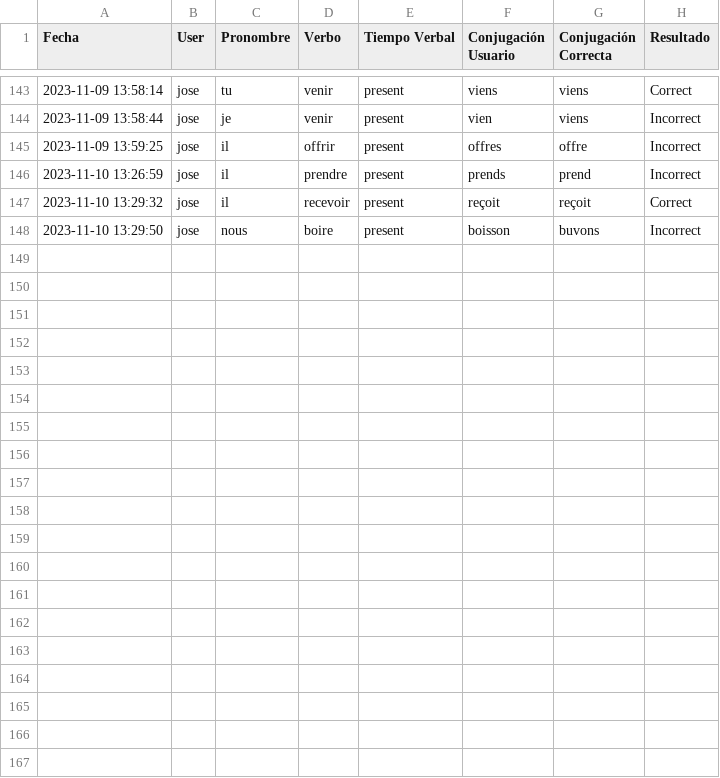
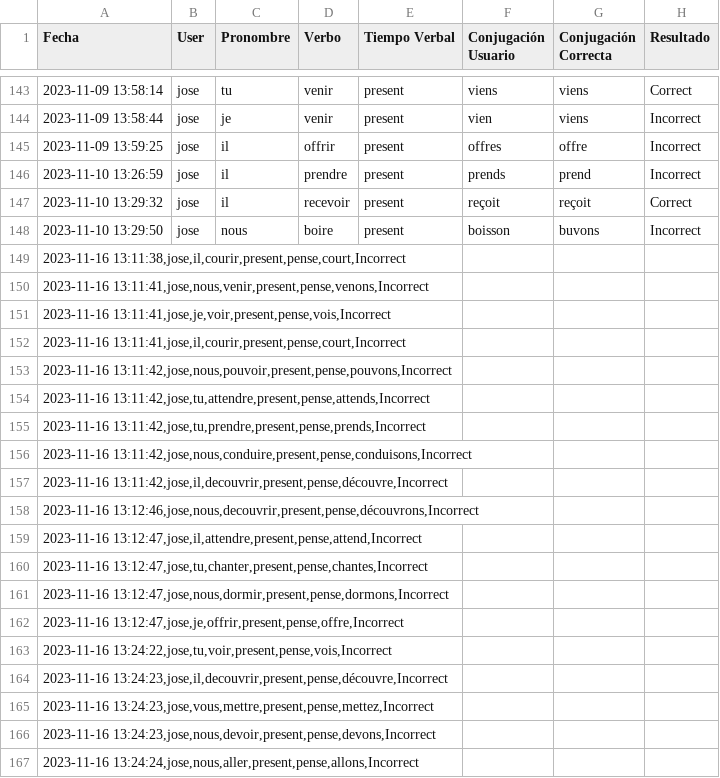
Before and after one commit to jrrivasvivas/French-Verb-Conjugator, a CSV file: data/2023-11.csv, drawn as a sheet; only a part is shown, gaps mark what is left out.

```diff
--- a/data/2023-11.csv
+++ b/data/2023-11.csv
@@ -148 +148,20 @@ Fecha;User;Pronombre;Verbo;Tiempo Verbal;Conjugación Usuario;Conjugación Corre
 2023-11-10 13:29:50;jose;nous;boire;present;boisson;buvons;Incorrect
+2023-11-16 13:11:38,jose,il,courir,present,pense,court,Incorrect
+2023-11-16 13:11:41,jose,nous,venir,present,pense,venons,Incorrect
+2023-11-16 13:11:41,jose,je,voir,present,pense,vois,Incorrect
+2023-11-16 13:11:41,jose,il,courir,present,pense,court,Incorrect
+2023-11-16 13:11:42,jose,nous,pouvoir,present,pense,pouvons,Incorrect
+2023-11-16 13:11:42,jose,tu,attendre,present,pense,attends,Incorrect
+2023-11-16 13:11:42,jose,tu,prendre,present,pense,prends,Incorrect
+2023-11-16 13:11:42,jose,nous,conduire,present,pense,conduisons,Incorrect
+2023-11-16 13:11:42,jose,il,decouvrir,present,pense,découvre,Incorrect
+2023-11-16 13:12:46,jose,nous,decouvrir,present,pense,découvrons,Incorrect
+2023-11-16 13:12:47,jose,il,attendre,present,pense,attend,Incorrect
+2023-11-16 13:12:47,jose,tu,chanter,present,pense,chantes,Incorrect
+2023-11-16 13:12:47,jose,nous,dormir,present,pense,dormons,Incorrect
+2023-11-16 13:12:47,jose,je,offrir,present,pense,offre,Incorrect
+2023-11-16 13:24:22,jose,tu,voir,present,pense,vois,Incorrect
+2023-11-16 13:24:23,jose,il,decouvrir,present,pense,découvre,Incorrect
+2023-11-16 13:24:23,jose,vous,mettre,present,pense,mettez,Incorrect
+2023-11-16 13:24:23,jose,nous,devoir,present,pense,devons,Incorrect
+2023-11-16 13:24:24,jose,nous,aller,present,pense,allons,Incorrect
```
Also changed, not shown: 5 other files.
